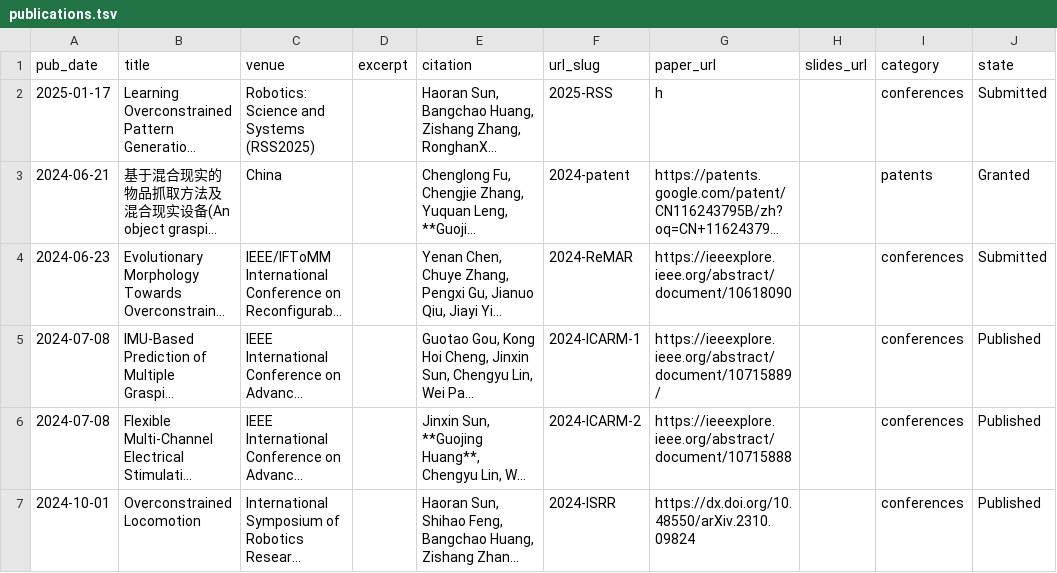
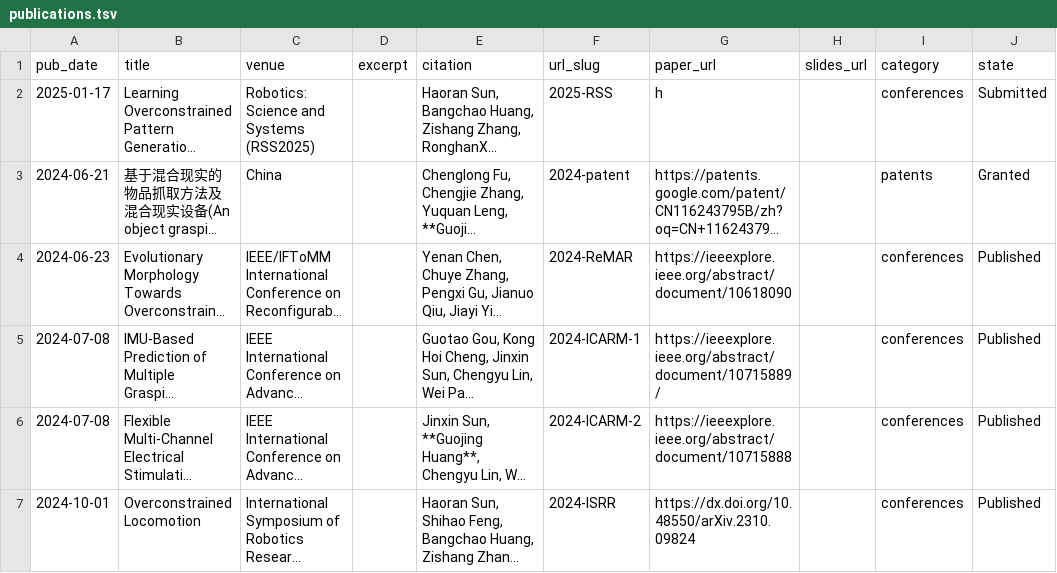
Before and after one commit to Acheng0211/acheng0211.github.io, a TSV file: markdown_generator/publications.tsv, drawn as a sheet; long unchanged cells end in …; the diff names each change by its address in the sheet, - before the commit and + after, or states it on an @@ line.

```diff
--- a/markdown_generator/publications.tsv
+++ b/markdown_generator/publications.tsv
-J4 (state): Submitted
+J4 (state): Published
```
Also changed, not shown: 1 other file.
